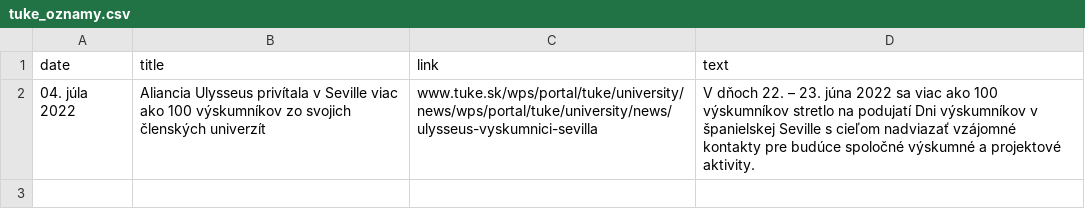
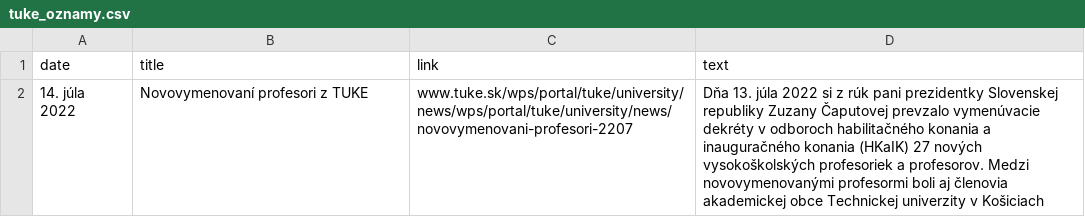
Before and after one commit to Isntalreadytakenusername/AktualityBot, a CSV file: aktuality_scrapers/tuke_oznamy.csv, drawn as a sheet; removed rows and columns are numbered as before the commit, all else as after; the diff names each change by its address in the sheet, - before the commit and + after, or states it on an @@ line.

```diff
--- a/aktuality_scrapers/tuke_oznamy.csv
+++ b/aktuality_scrapers/tuke_oznamy.csv
-row 2: 04. júla 2022 | Aliancia Ulysseus privítala v Seville viac ako 100 výskumníkov zo svojich členských univerzít | www.tuke.sk/wps/portal/tuke/university/news/wps/portal/tuke/university/news/ulysseus-vyskumnici-sevilla | V dňoch 22. – 23. júna 2022 sa viac ako 100 výskumníkov stretlo na podujatí Dni výskumníkov v španielskej Seville s cieľom nadviazať vzájomné kontakty pre budúce spoločné výskumné a projektové aktivity.
+row 2: 14. júla 2022 | Novovymenovaní profesori z TUKE | www.tuke.sk/wps/portal/tuke/university/news/wps/portal/tuke/university/news/novovymenovani-profesori-2207 | Dňa 13. júla 2022 si z rúk pani prezidentky Slovenskej republiky Zuzany Čaputovej prevzalo vymenúvacie dekréty v odboroch habilitačného konania a inauguračného konania (HKaIK) 27 nových vysokoškolských profesoriek a profesorov. Medzi novovymenovanými profesormi boli aj členovia akademickej obce Technickej univerzity v Košiciach
```
Also changed, not shown: aktuality_scrapers/kpi_aktuality.csv, aktuality_scrapers/kpi_uspechy_katedry_last.csv, 1 other file.
